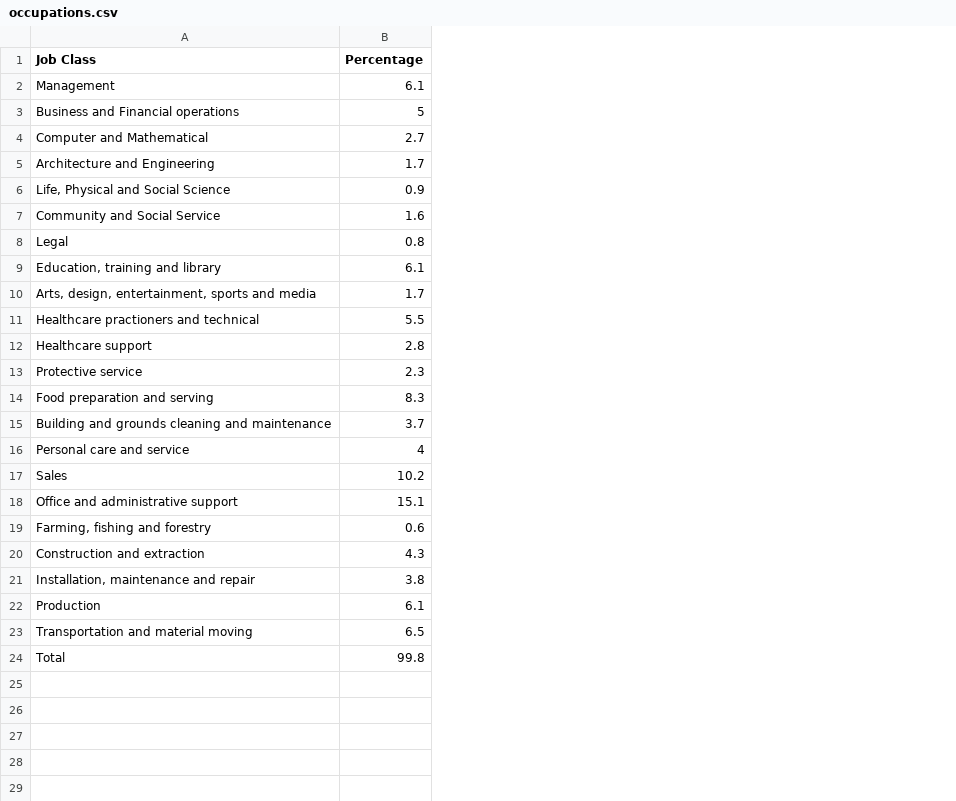
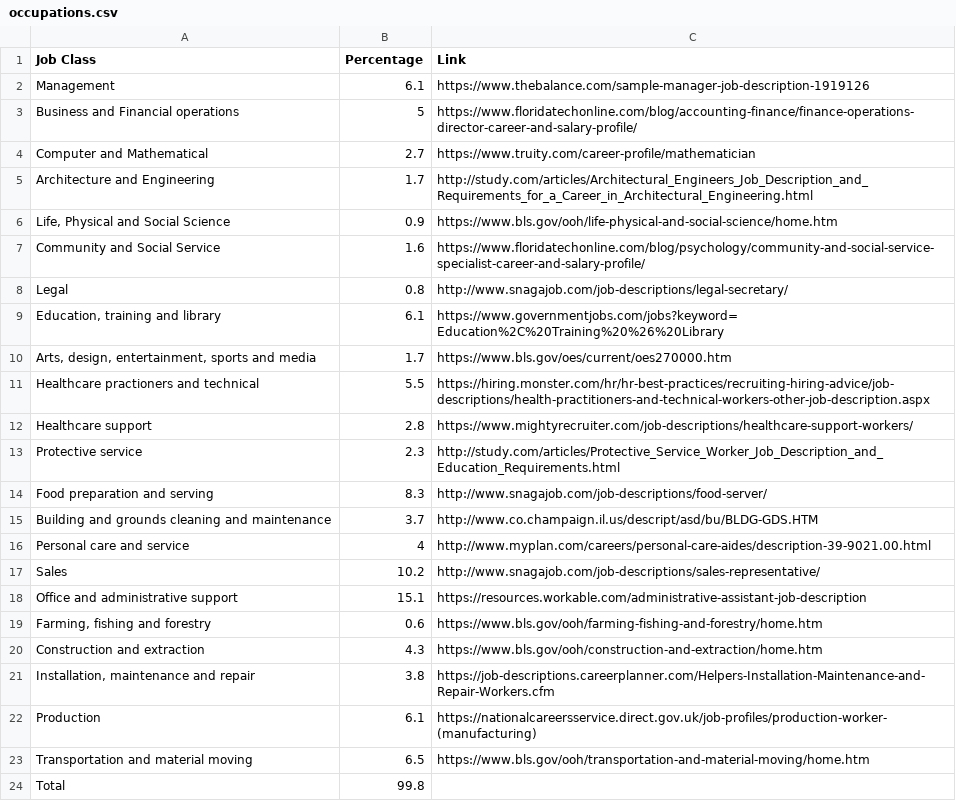
Before and after one commit to Yuqiwu/work05, a CSV file: occupations.csv, drawn as a sheet; the diff names each change by its address in the sheet, - before the commit and + after, or states it on an @@ line.

```diff
--- a/occupations.csv
+++ b/occupations.csv
+column C (Link), rows 2-23: https://www.thebalance.com/sample-manager-job-description-1919126 | https://www.floridatechonline.com/blog/accounting-finance/finance-operations-director-career-and-salary-profile/ | https://www.truity.com/career-profile/mathematician | http://study.com/articles/Architectural_Engineers_Job_Description_and_Requirements_for_a_Career_in_Architectural_Engineering.html | https://www.bls.gov/ooh/life-physical-and-social-science/home.htm | https://www.floridatechonline.com/blog/psychology/community-and-social-service-specialist-career-and-salary-profile/ | http://www.snagajob.com/job-descriptions/legal-secretary/ | https://www.governmentjobs.com/jobs?keyword=Education%2C%20Training%20%26%20Library | https://www.bls.gov/oes/current/oes270000.htm | https://hiring.monster.com/hr/hr-best-practices/recruiting-hiring-advice/job-descriptions/health-practitioners-and-technical-workers-other-job-description.aspx | https://www.mightyrecruiter.com/job-descriptions/healthcare-support-workers/ | http://study.com/articles/Protective_Service_Worker_Job_Description_and_Education_Requirements.html | http://www.snagajob.com/job-descriptions/food-server/ | http://www.co.champaign.il.us/descript/asd/bu/BLDG-GDS.HTM | http://www.myplan.com/careers/personal-care-aides/description-39-9021.00.html | http://www.snagajob.com/job-descriptions/sales-representative/ | https://resources.workable.com/administrative-assistant-job-description | https://www.bls.gov/ooh/farming-fishing-and-forestry/home.htm | https://www.bls.gov/ooh/construction-and-extraction/home.htm | https://job-descriptions.careerplanner.com/Helpers-Installation-Maintenance-and-Repair-Workers.cfm | https://nationalcareersservice.direct.gov.uk/job-profiles/production-worker-(manufacturing) | https://www.bls.gov/ooh/transportation-and-material-moving/home.htm
```
Also changed, not shown: 9 other files.
